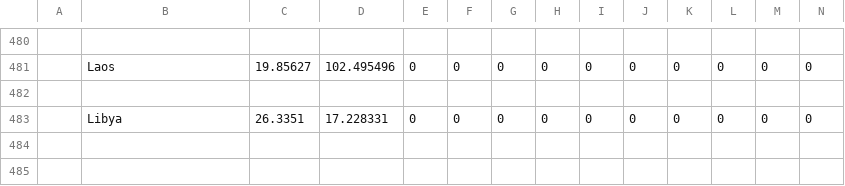
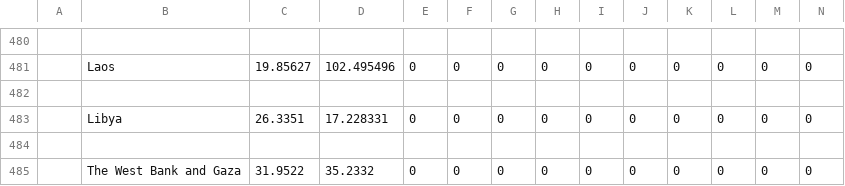
Before and after one commit to MattBixley/COVID19, a CSV file: data/jhu_deaths.csv, drawn as a sheet; only a part is shown, gaps mark what is left out; rows hold the shown columns only; the diff names each change by its address in the sheet, - before the commit and + after, or states it on an @@ line.

```diff
--- a/data/jhu_deaths.csv
+++ b/data/jhu_deaths.csv
+row 484: (empty)
+row 485:  | The West Bank and Gaza | 31.9522 | 35.2332 | 0 | 0 | 0 | 0 | 0 | 0 | 0 | 0 | 0 | 0
```
Also changed, not shown: data/jhu_confirmed.csv, 2 other files.
